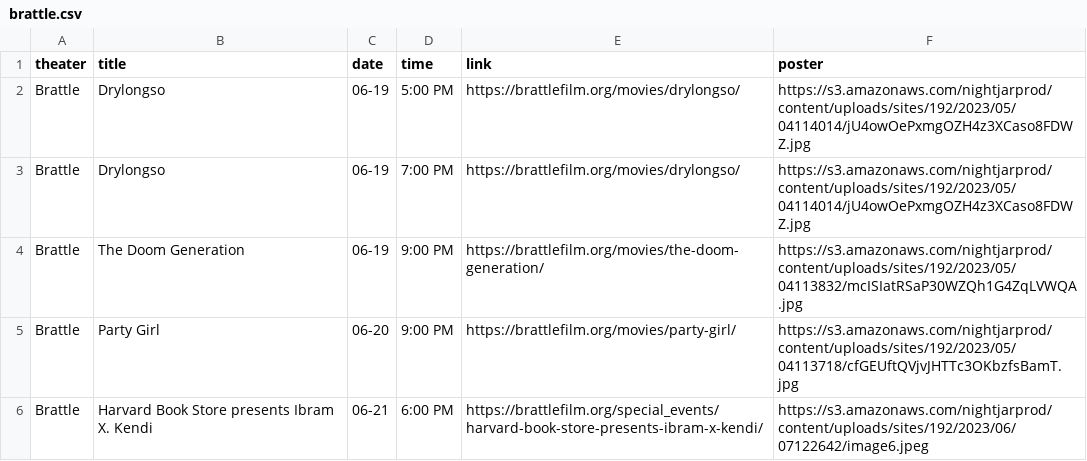
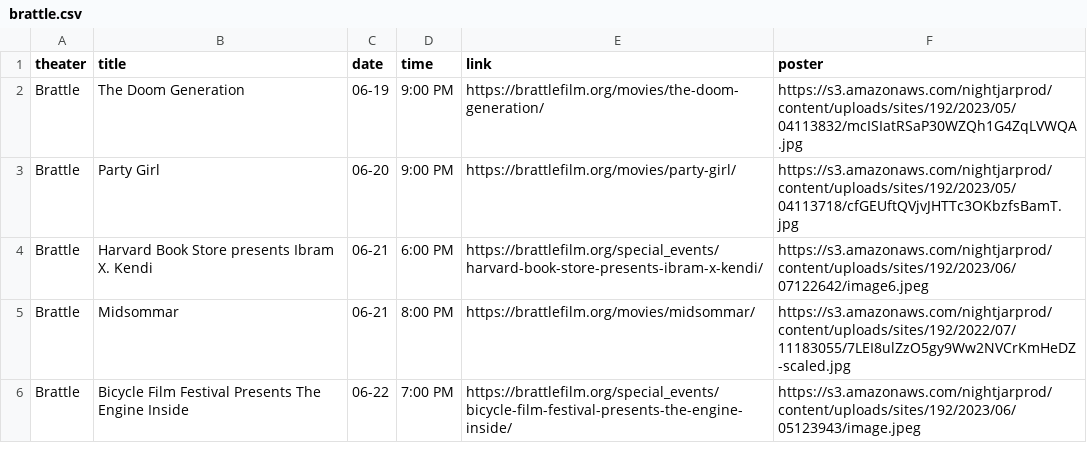
Before and after one commit to cgumb/movie_showtimes, a CSV file: data/brattle.csv, drawn as a sheet; only a part is shown; the shorter side is filled out with more unchanged rows.

```diff
--- a/data/brattle.csv
+++ b/data/brattle.csv
@@ -1,4 +1,2 @@
 theater,title,date,time,link,poster
-Brattle,Drylongso,06-19,5:00 PM,https://brattlefilm.org/movies/drylongso/,https://s3.amazonaws.com/nightjarprod/content/uploads/sites/192/2023/05/04114014/jU4owOePxmgOZH4z3XCaso8FDWZ.jpg
-Brattle,Drylongso,06-19,7:00 PM,https://brattlefilm.org/movies/drylongso/,https://s3.amazonaws.com/nightjarprod/content/uploads/sites/192/2023/05/04114014/jU4owOePxmgOZH4z3XCaso8FDWZ.jpg
 Brattle,The Doom Generation,06-19,9:00 PM,https://brattlefilm.org/movies/the-doom-generation/,https://s3.amazonaws.com/nightjarprod/content/uploads/sites/192/2023/05/04113832/mcISIatRSaP30WZQh1G4ZqLVWQA.jpg
```
Also changed, not shown: data/coolidge.csv, data/rt.csv, 3 other files.
